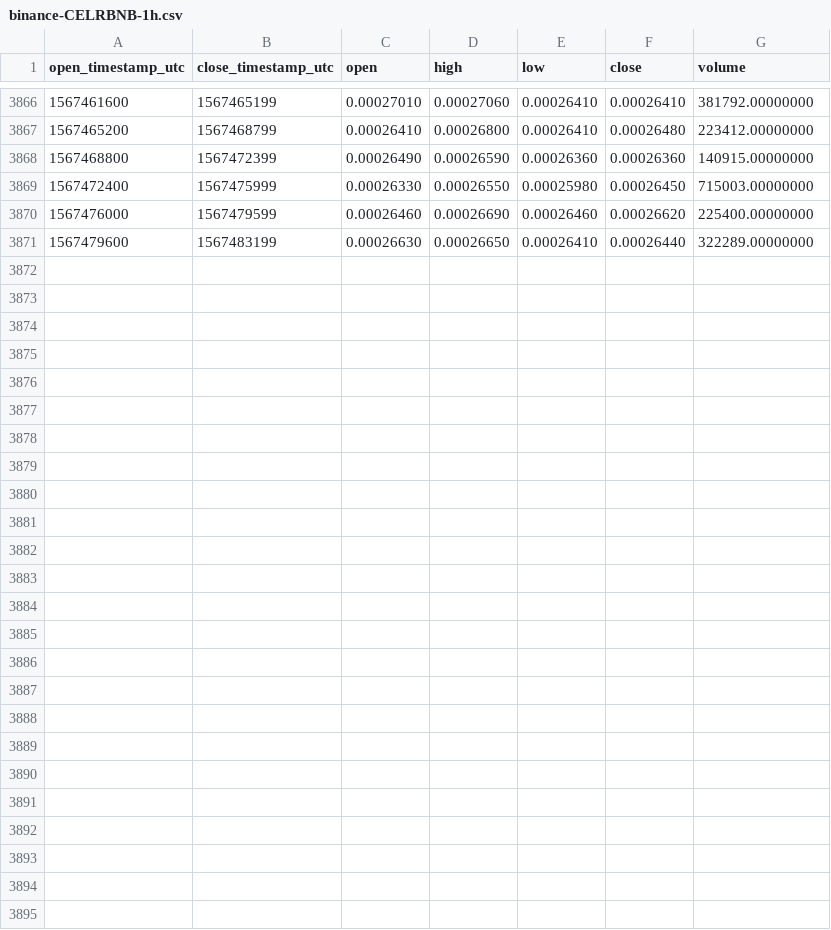
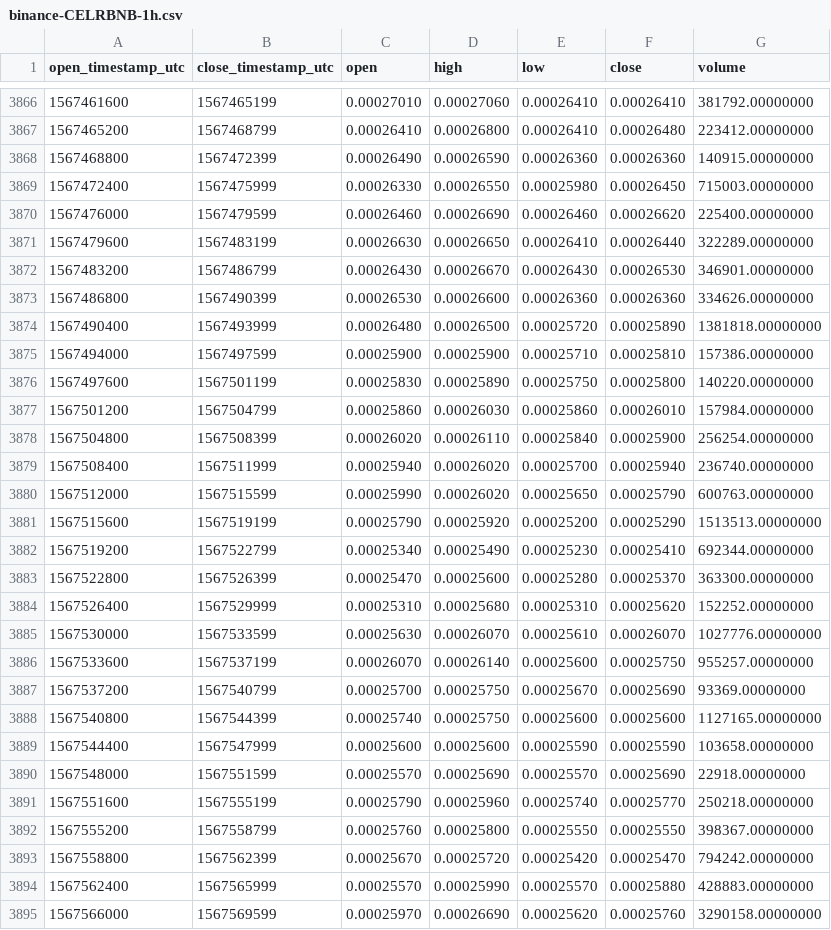
Before and after one commit to cryptobigbro/binance-CELRBNB, a CSV file: binance-CELRBNB-1h.csv, drawn as a sheet; only a part is shown, gaps mark what is left out.

Commit message:
Update OHLCV data.

```diff
--- a/binance-CELRBNB-1h.csv
+++ b/binance-CELRBNB-1h.csv
@@ -3871 +3871,25 @@ open_timestamp_utc,close_timestamp_utc,open,high,low,close,volume
 1567479600,1567483199,0.00026630,0.00026650,0.00026410,0.00026440,322289.00000000
+1567483200,1567486799,0.00026430,0.00026670,0.00026430,0.00026530,346901.00000000
+1567486800,1567490399,0.00026530,0.00026600,0.00026360,0.00026360,334626.00000000
+1567490400,1567493999,0.00026480,0.00026500,0.00025720,0.00025890,1381818.00000000
+1567494000,1567497599,0.00025900,0.00025900,0.00025710,0.00025810,157386.00000000
+1567497600,1567501199,0.00025830,0.00025890,0.00025750,0.00025800,140220.00000000
+1567501200,1567504799,0.00025860,0.00026030,0.00025860,0.00026010,157984.00000000
+1567504800,1567508399,0.00026020,0.00026110,0.00025840,0.00025900,256254.00000000
+1567508400,1567511999,0.00025940,0.00026020,0.00025700,0.00025940,236740.00000000
+1567512000,1567515599,0.00025990,0.00026020,0.00025650,0.00025790,600763.00000000
+1567515600,1567519199,0.00025790,0.00025920,0.00025200,0.00025290,1513513.00000000
+1567519200,1567522799,0.00025340,0.00025490,0.00025230,0.00025410,692344.00000000
+1567522800,1567526399,0.00025470,0.00025600,0.00025280,0.00025370,363300.00000000
+1567526400,1567529999,0.00025310,0.00025680,0.00025310,0.00025620,152252.00000000
+1567530000,1567533599,0.00025630,0.00026070,0.00025610,0.00026070,1027776.00000000
+1567533600,1567537199,0.00026070,0.00026140,0.00025600,0.00025750,955257.00000000
+1567537200,1567540799,0.00025700,0.00025750,0.00025670,0.00025690,93369.00000000
+1567540800,1567544399,0.00025740,0.00025750,0.00025600,0.00025600,1127165.00000000
+1567544400,1567547999,0.00025600,0.00025600,0.00025590,0.00025590,103658.00000000
+1567548000,1567551599,0.00025570,0.00025690,0.00025570,0.00025690,22918.00000000
+1567551600,1567555199,0.00025790,0.00025960,0.00025740,0.00025770,250218.00000000
+1567555200,1567558799,0.00025760,0.00025800,0.00025550,0.00025550,398367.00000000
+1567558800,1567562399,0.00025670,0.00025720,0.00025420,0.00025470,794242.00000000
+1567562400,1567565999,0.00025570,0.00025990,0.00025570,0.00025880,428883.00000000
+1567566000,1567569599,0.00025970,0.00026690,0.00025620,0.00025760,3290158.00000000
```
Also changed, not shown: binance-CELRBNB-1d.csv.
